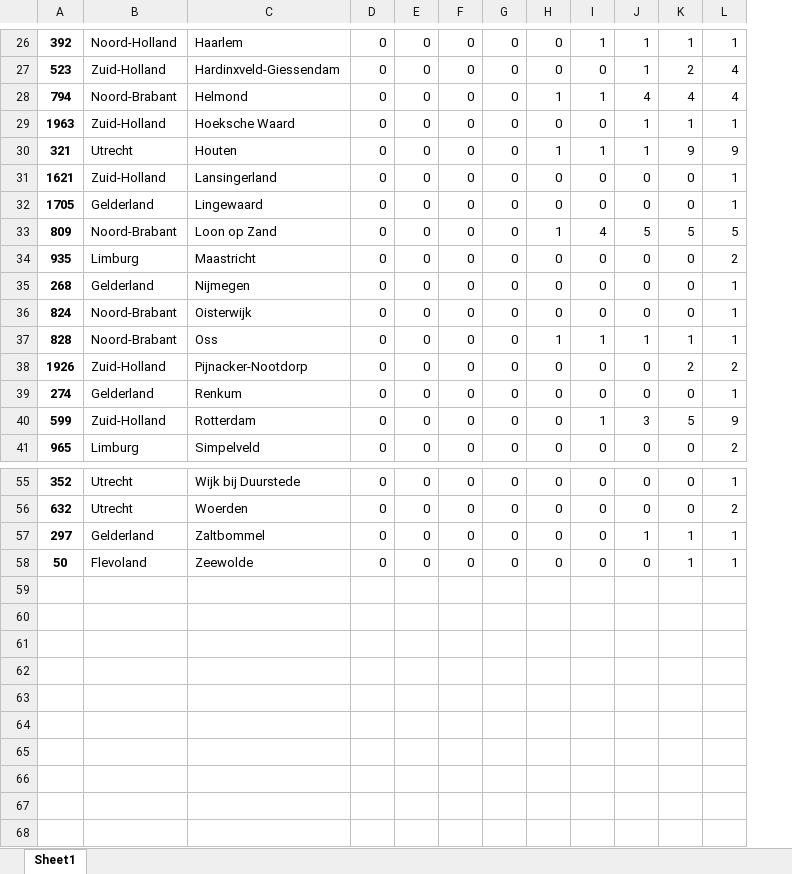
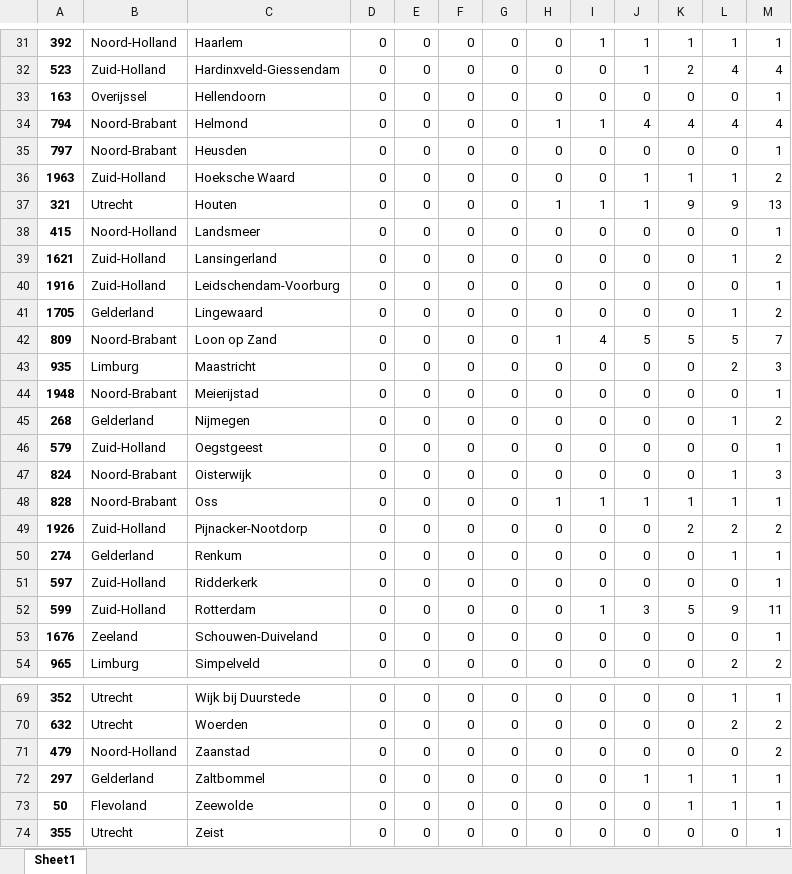
Before and after one commit to Koelink/COVID-19-NLDATA, an Excel workbook: rivm_covid_19_data/rivm_covid_19_time_series/time_series_19-covid-Confirmed_city.xlsx, sheet Sheet1, drawn as a sheet; only a part is shown, gaps mark what is left out; values as stored, in another font and other column widths than the file's, no borders; the diff covers the shown part only; the diff names each change by its address in the sheet, - before the commit and + after, or states it on an @@ line.

```diff
--- a/rivm_covid_19_data/rivm_covid_19_time_series/time_series_19-covid-Confirmed_city.xlsx (sheet Sheet1)
+++ b/rivm_covid_19_data/rivm_covid_19_time_series/time_series_19-covid-Confirmed_city.xlsx (sheet Sheet1)
+column M, rows 31-32: 1 | 4; row 34: 4; rows 36-37: 2 | 13; row 39: 2; rows 41-43: 2 | 7 | 3; row 45: 2; rows 47-50: 3 | 1 | 2 | 1; row 52: 11; row 54: 2; rows 69-70: 1 | 2; rows 72-73: 1 | 1
+row 33: 163 | Overijssel | Hellendoorn | 0 | 0 | 0 | 0 | 0 | 0 | 0 | 0 | 0 | 1
+row 35: 797 | Noord-Brabant | Heusden | 0 | 0 | 0 | 0 | 0 | 0 | 0 | 0 | 0 | 1
+row 38: 415 | Noord-Holland | Landsmeer | 0 | 0 | 0 | 0 | 0 | 0 | 0 | 0 | 0 | 1
+row 40: 1916 | Zuid-Holland | Leidschendam-Voorburg | 0 | 0 | 0 | 0 | 0 | 0 | 0 | 0 | 0 | 1
+row 44: 1948 | Noord-Brabant | Meierijstad | 0 | 0 | 0 | 0 | 0 | 0 | 0 | 0 | 0 | 1
+row 46: 579 | Zuid-Holland | Oegstgeest | 0 | 0 | 0 | 0 | 0 | 0 | 0 | 0 | 0 | 1
+row 51: 597 | Zuid-Holland | Ridderkerk | 0 | 0 | 0 | 0 | 0 | 0 | 0 | 0 | 0 | 1
+row 53: 1676 | Zeeland | Schouwen-Duiveland | 0 | 0 | 0 | 0 | 0 | 0 | 0 | 0 | 0 | 1
+row 71: 479 | Noord-Holland | Zaanstad | 0 | 0 | 0 | 0 | 0 | 0 | 0 | 0 | 0 | 2
+row 74: 355 | Utrecht | Zeist | 0 | 0 | 0 | 0 | 0 | 0 | 0 | 0 | 0 | 1
```
Also changed, not shown: 6 added rows elsewhere in this sheet, rivm_covid_19_data/rivm_covid_19_time_series/time_series_19-covid-Confirmed_province.xlsx, 6 other files.
